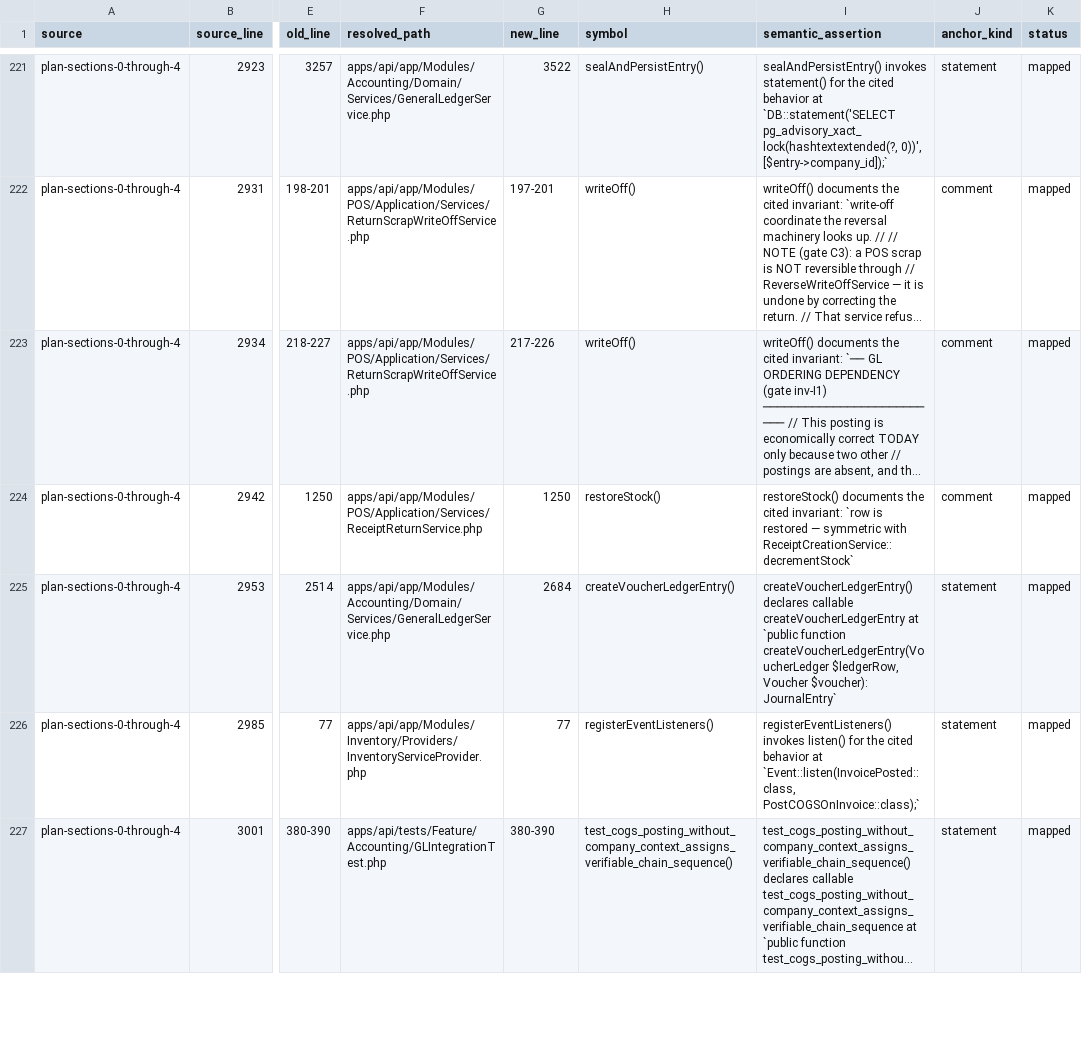
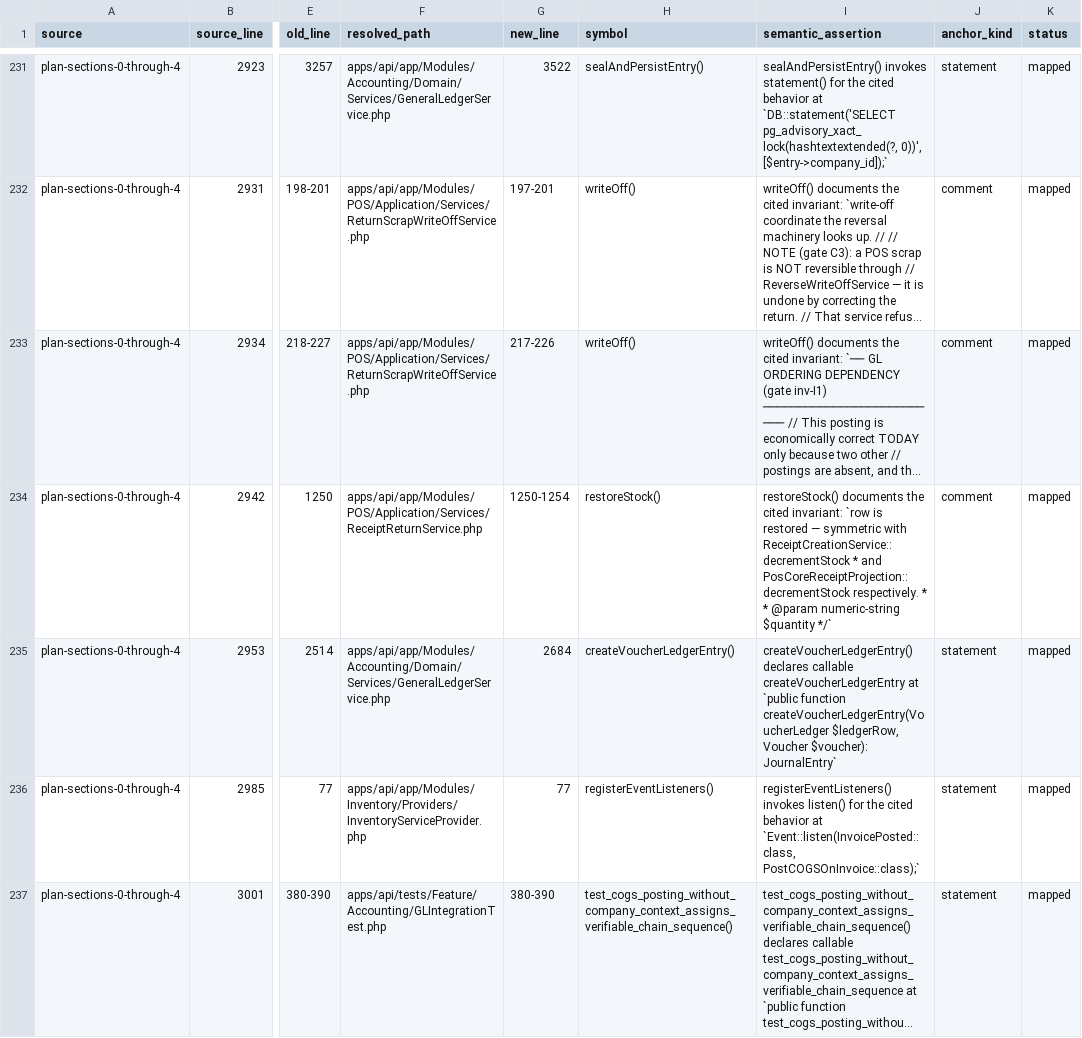
Before and after one commit to dhouhaferjani-lgtm/erp-pos-build, a CSV file: docs/handoff/reviews/wave3-3c-3d/M0-citation-inventory.csv, drawn as a sheet; only a part is shown, gaps mark what is left out; long unchanged cells end in …; addresses are those after the commit; the diff covers the shown part only; the diff names each change by its address in the sheet, - before the commit and + after, or states it on an @@ line.

```diff
--- a/docs/handoff/reviews/wave3-3c-3d/M0-citation-inventory.csv
+++ b/docs/handoff/reviews/wave3-3c-3d/M0-citation-inventory.csv
-G234 (new_line): 1250
+G234 (new_line): 1250-1254
-I234 (semantic_assertion): …symmetric with ReceiptCreationService::decrementStock`
+I234 (semantic_assertion): …symmetric with ReceiptCreationService::decrementStock * and PosCoreReceiptProjection::decrementStock respectively. * * @param numeric-string $quantity */`
```
Also changed, not shown: 10 added rows and 17 edited cells elsewhere in this file, 6 other files.
